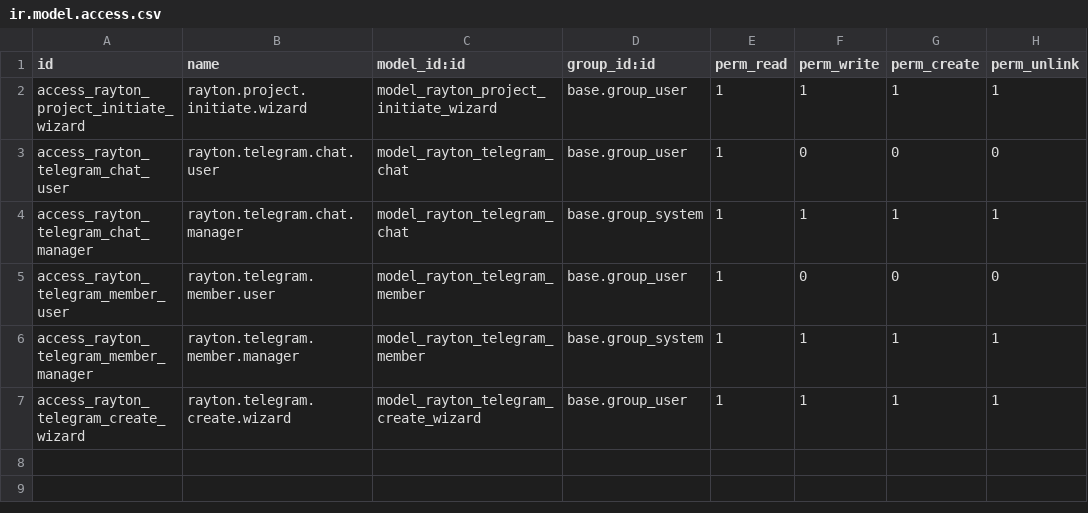
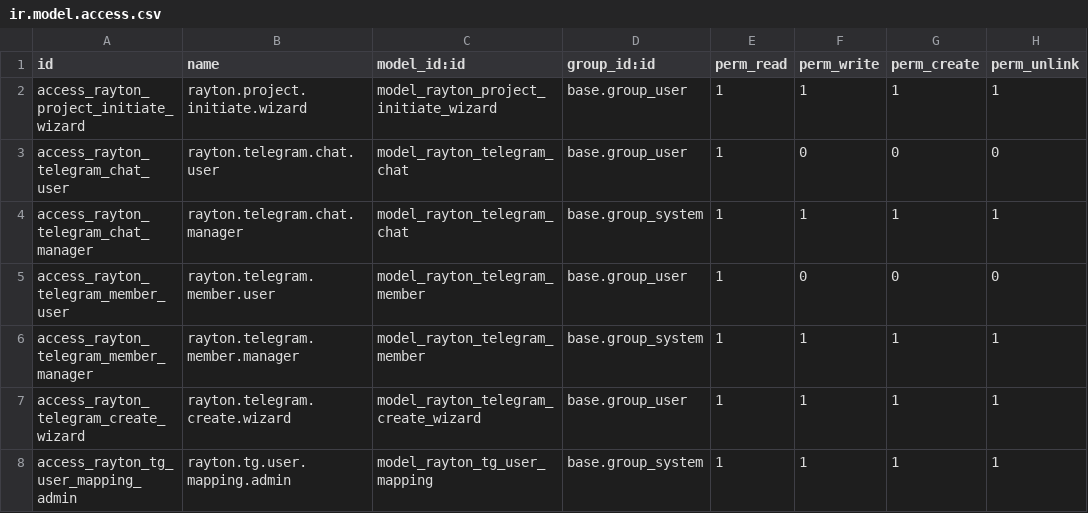
Before and after one commit to maksimkovalchukin-glitch/odoo-rayton-addons, a CSV file: rayton_project_hub/security/ir.model.access.csv, drawn as a sheet; the diff names each change by its address in the sheet, - before the commit and + after, or states it on an @@ line.

```diff
--- a/rayton_project_hub/security/ir.model.access.csv
+++ b/rayton_project_hub/security/ir.model.access.csv
+row 8: access_rayton_tg_user_mapping_admin | rayton.tg.user.mapping.admin | model_rayton_tg_user_mapping | base.group_system | 1 | 1 | 1 | 1
```
Also changed, not shown: 4 other files.
